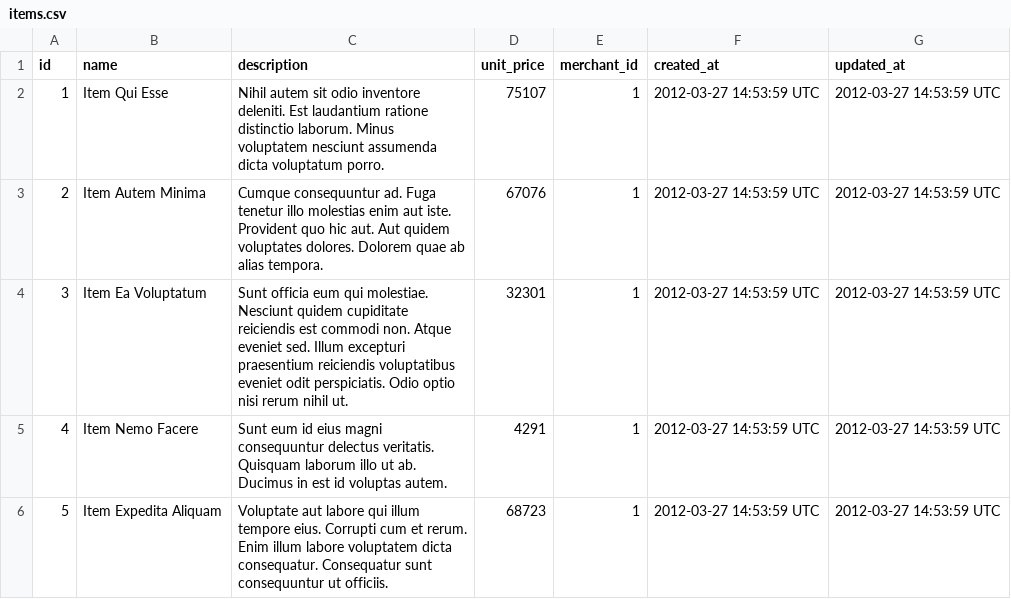
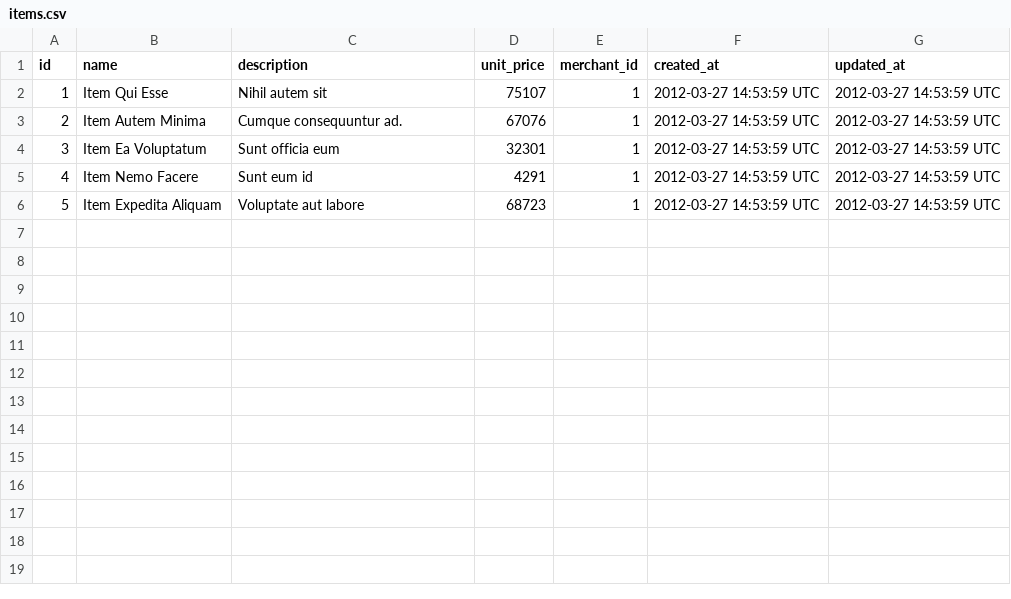
Before and after one commit to billy22g/sales_engine, a CSV file: data/items.csv, drawn as a sheet.

Commit message:
Starting test fixes and added items method to transactions file

```diff
--- a/data/items.csv
+++ b/data/items.csv
@@ -1,6 +1,6 @@
 id,name,description,unit_price,merchant_id,created_at,updated_at
-1,Item Qui Esse,Nihil autem sit odio inventore deleniti. Est laudantium ratione distinctio laborum. Minus voluptatem nesciunt assumenda dicta voluptatum porro.,75107,1,2012-03-27 14:53:59 UTC,2012-03-27 14:53:59 UTC
-2,Item Autem Minima,Cumque consequuntur ad. Fuga tenetur illo molestias enim aut iste. Provident quo hic aut. Aut quidem voluptates dolores. Dolorem quae ab alias tempora.,67076,1,2012-03-27 14:53:59 UTC,2012-03-27 14:53:59 UTC
-3,Item Ea Voluptatum,Sunt officia eum qui molestiae. Nesciunt quidem cupiditate reiciendis est commodi non. Atque eveniet sed. Illum excepturi praesentium reiciendis voluptatibus eveniet odit perspiciatis. Odio optio nisi rerum nihil ut.,32301,1,2012-03-27 14:53:59 UTC,2012-03-27 14:53:59 UTC
-4,Item Nemo Facere,Sunt eum id eius magni consequuntur delectus veritatis. Quisquam laborum illo ut ab. Ducimus in est id voluptas autem.,4291,1,2012-03-27 14:53:59 UTC,2012-03-27 14:53:59 UTC
-5,Item Expedita Aliquam,Voluptate aut labore qui illum tempore eius. Corrupti cum et rerum. Enim illum labore voluptatem dicta consequatur. Consequatur sunt consequuntur ut officiis.,68723,1,2012-03-27 14:53:59 UTC,2012-03-27 14:53:59 UTC
+1,Item Qui Esse,Nihil autem sit ,75107,1,2012-03-27 14:53:59 UTC,2012-03-27 14:53:59 UTC
+2,Item Autem Minima,Cumque consequuntur ad. ,67076,1,2012-03-27 14:53:59 UTC,2012-03-27 14:53:59 UTC
+3,Item Ea Voluptatum,Sunt officia eum,32301,1,2012-03-27 14:53:59 UTC,2012-03-27 14:53:59 UTC
+4,Item Nemo Facere,Sunt eum id ,4291,1,2012-03-27 14:53:59 UTC,2012-03-27 14:53:59 UTC
+5,Item Expedita Aliquam,Voluptate aut labore ,68723,1,2012-03-27 14:53:59 UTC,2012-03-27 14:53:59 UTC
```
Also changed, not shown: 15 other files.
